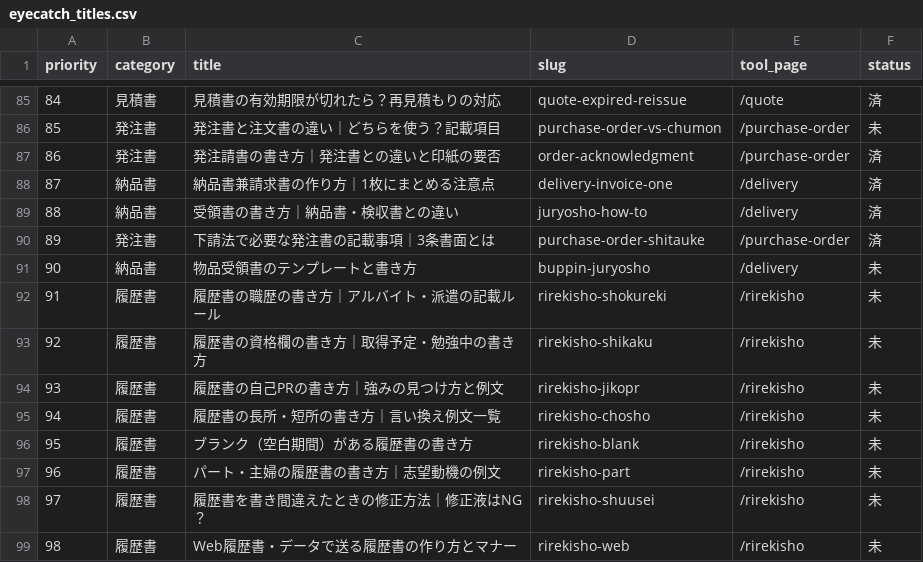
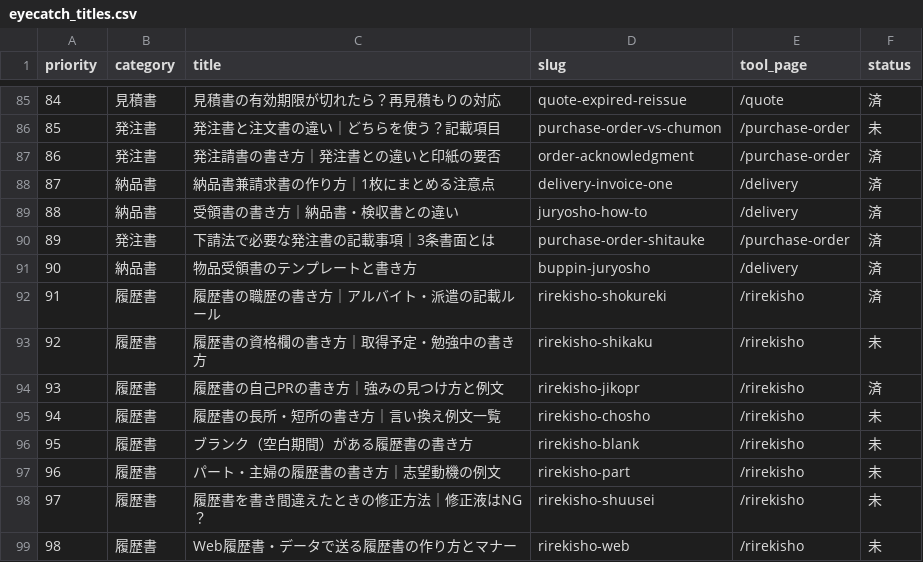
Before and after one commit to jplabdiamond-jpg/free-bizdocs, a CSV file: blog/eyecatch_titles.csv, drawn as a sheet; only a part is shown, gaps mark what is left out.

```diff
--- a/blog/eyecatch_titles.csv
+++ b/blog/eyecatch_titles.csv
@@ -90,6 +90,6 @@ priority,category,title,slug,tool_page,status
 89,発注書,下請法で必要な発注書の記載事項｜3条書面とは,purchase-order-shitauke,/purchase-order,済
-90,納品書,物品受領書のテンプレートと書き方,buppin-juryosho,/delivery,未
-91,履歴書,履歴書の職歴の書き方｜アルバイト・派遣の記載ルール,rirekisho-shokureki,/rirekisho,未
+90,納品書,物品受領書のテンプレートと書き方,buppin-juryosho,/delivery,済
+91,履歴書,履歴書の職歴の書き方｜アルバイト・派遣の記載ルール,rirekisho-shokureki,/rirekisho,済
 92,履歴書,履歴書の資格欄の書き方｜取得予定・勉強中の書き方,rirekisho-shikaku,/rirekisho,未
-93,履歴書,履歴書の自己PRの書き方｜強みの見つけ方と例文,rirekisho-jikopr,/rirekisho,未
+93,履歴書,履歴書の自己PRの書き方｜強みの見つけ方と例文,rirekisho-jikopr,/rirekisho,済
 94,履歴書,履歴書の長所・短所の書き方｜言い換え例文一覧,rirekisho-chosho,/rirekisho,未
```
Also changed, not shown: 14 other files.
